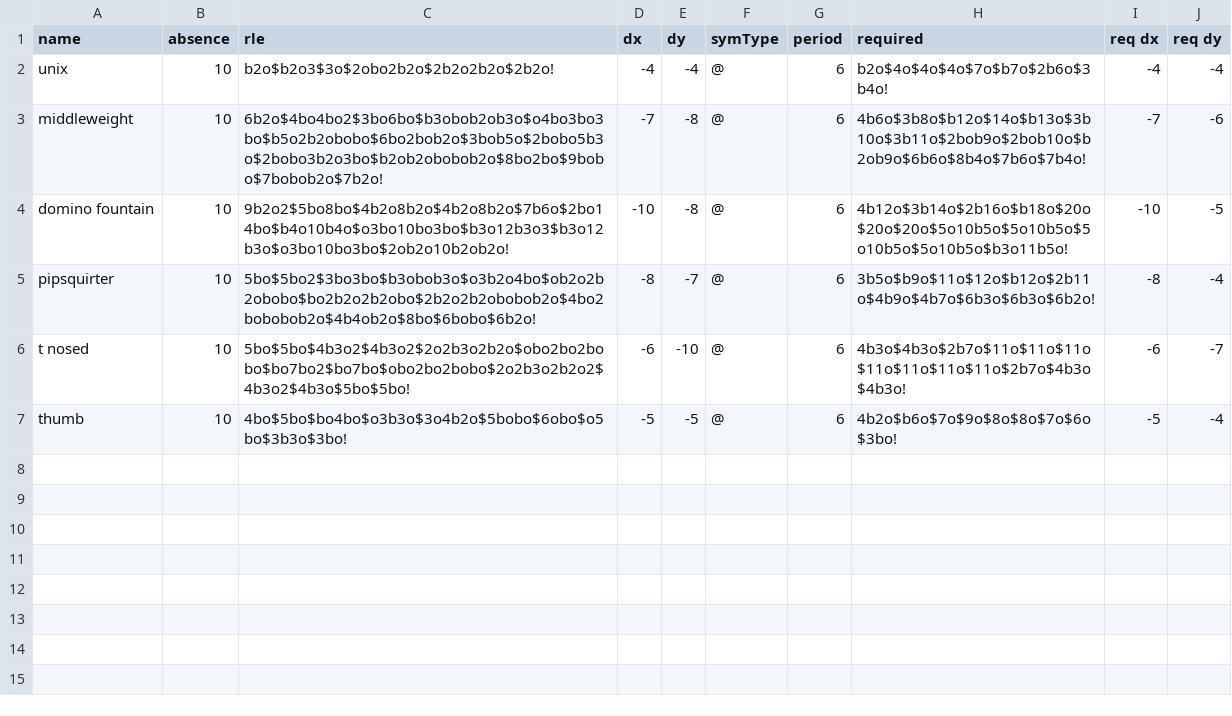
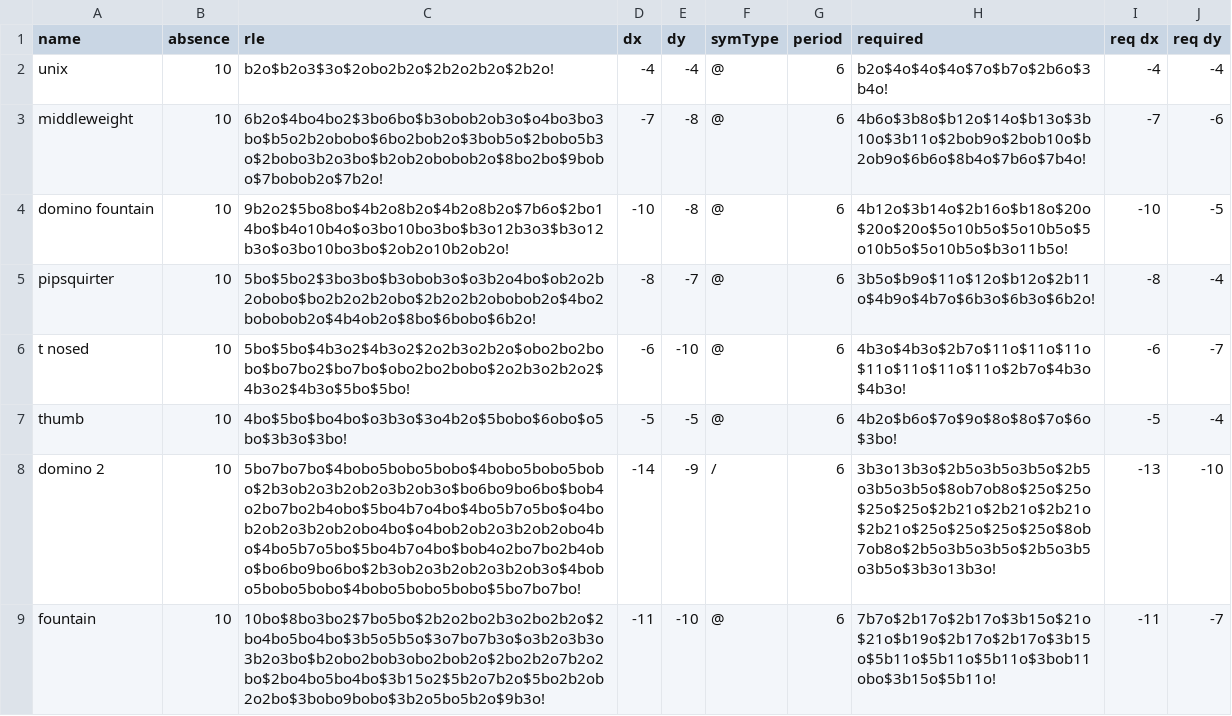
Before and after one commit to luke-kiernan/CatForce_accessories, a CSV file: additional_lists/by_period/p6_sparkers.csv, drawn as a sheet; the diff names each change by its address in the sheet, - before the commit and + after, or states it on an @@ line.

```diff
--- a/additional_lists/by_period/p6_sparkers.csv
+++ b/additional_lists/by_period/p6_sparkers.csv
+row 8: domino 2 | 10 | 5bo7bo7bo$4bobo5bobo5bobo$4bobo5bobo5bobo$2b3ob2o3b2ob2o3b2ob3o$bo6bo9bo6bo$bob4o2bo7bo2b4obo$5bo4b7o4bo$4bo5b7o5bo$o4bob2ob2o3b2ob2obo4bo$o4bob2ob2o3b2ob2obo4bo$4bo5b7o5bo$5bo4b7o4bo$bob4o2bo7bo2b4obo$bo6bo9bo6bo$2b3ob2o3b2ob2o3b2ob3o$4bobo5bobo5bobo$4bobo5bobo5bobo$5bo7bo7bo! | -14 | -9 | / | 6 | 3b3o13b3o$2b5o3b5o3b5o$2b5o3b5o3b5o$8ob7ob8o$25o$25o$25o$25o$2b21o$2b21o$2b21o$2b21o$25o$25o$25o$25o$8ob7ob8o$2b5o3b5o3b5o$2b5o3b5o3b5o$3b3o13b3o! | -13 | -10
+row 9: fountain | 10 | 10bo$8bo3bo2$7bo5bo$2b2o2bo2b3o2bo2b2o$2bo4bo5bo4bo$3b5o5b5o$3o7bo7b3o$o3b2o3b3o3b2o3bo$b2obo2bob3obo2bob2o$2bo2b2o7b2o2bo$2bo4bo5bo4bo$3b15o2$5b2o7b2o$5bo2b2ob2o2bo$3bobo9bobo$3b2o5bo5b2o$9b3o! | -11 | -10 | @ | 6 | 7b7o$2b17o$2b17o$3b15o$21o$21o$b19o$2b17o$2b17o$3b15o$5b11o$5b11o$5b11o$3bob11obo$3b15o$5b11o! | -11 | -7
```
Also changed, not shown: 18 other files.
